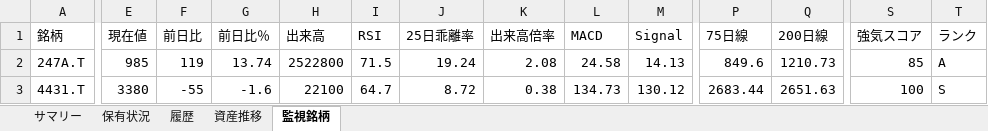
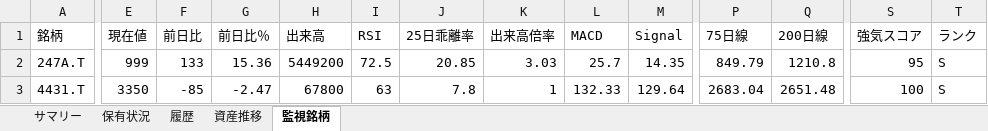
Before and after one commit to wac1223/stock_tool, an Excel workbook: dashboard.xlsx, sheet 監視銘柄, drawn as a sheet; only a part is shown, gaps mark what is left out; values as stored, in another font and other column widths than the file's, no borders; the diff covers the shown part only; the diff names each change by its address in the sheet, - before the commit and + after, or states it on an @@ line.

```diff
--- a/dashboard.xlsx (sheet 監視銘柄)
+++ b/dashboard.xlsx (sheet 監視銘柄)
-E2 (現在値): 985
+E2 (現在値): 999
-F2 (前日比): 119
+F2 (前日比): 133
-G2 (前日比％): 13.74
+G2 (前日比％): 15.36
-H2 (出来高): 2522800
+H2 (出来高): 5449200
-I2 (RSI): 71.5
+I2 (RSI): 72.5
-J2 (25日乖離率): 19.24
+J2 (25日乖離率): 20.85
-K2 (出来高倍率): 2.08
+K2 (出来高倍率): 3.03
-L2 (MACD): 24.58
+L2 (MACD): 25.7
-M2 (Signal): 14.13
+M2 (Signal): 14.35
-P2 (75日線): 849.6
+P2 (75日線): 849.79
-Q2 (200日線): 1210.73
+Q2 (200日線): 1210.8
-S2 (強気スコア): 85
+S2 (強気スコア): 95
-T2 (ランク): A
+T2 (ランク): S
-E3 (現在値): 3380
+E3 (現在値): 3350
-F3 (前日比): -55
+F3 (前日比): -85
-G3 (前日比％): -1.6
+G3 (前日比％): -2.47
-H3 (出来高): 22100
+H3 (出来高): 67800
-I3 (RSI): 64.7
+I3 (RSI): 63
-J3 (25日乖離率): 8.72
+J3 (25日乖離率): 7.8
-K3 (出来高倍率): 0.38
+K3 (出来高倍率): 1
-L3 (MACD): 134.73
+L3 (MACD): 132.33
-M3 (Signal): 130.12
+M3 (Signal): 129.64
-P3 (75日線): 2683.44
+P3 (75日線): 2683.04
-Q3 (200日線): 2651.63
+Q3 (200日線): 2651.48
```
Also changed, not shown: 282 edited cells elsewhere in this sheet, sheet 履歴, sheet 資産推移, portfolio.xlsx, price_history.xlsx, 4 other files.
